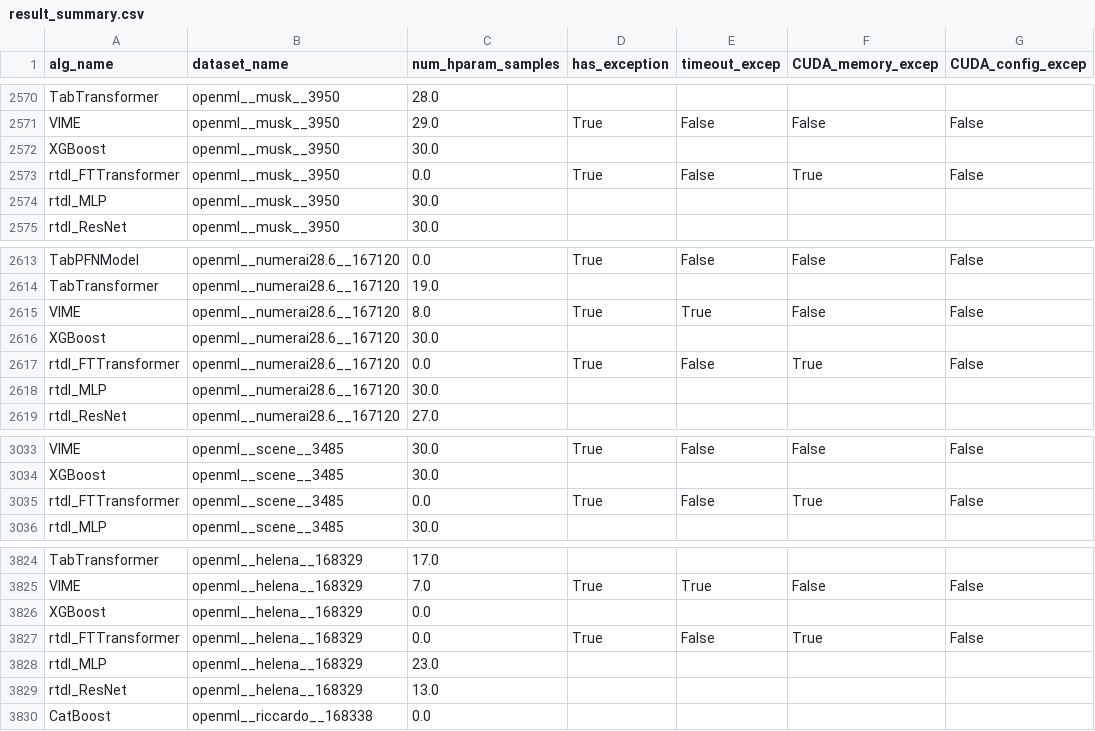
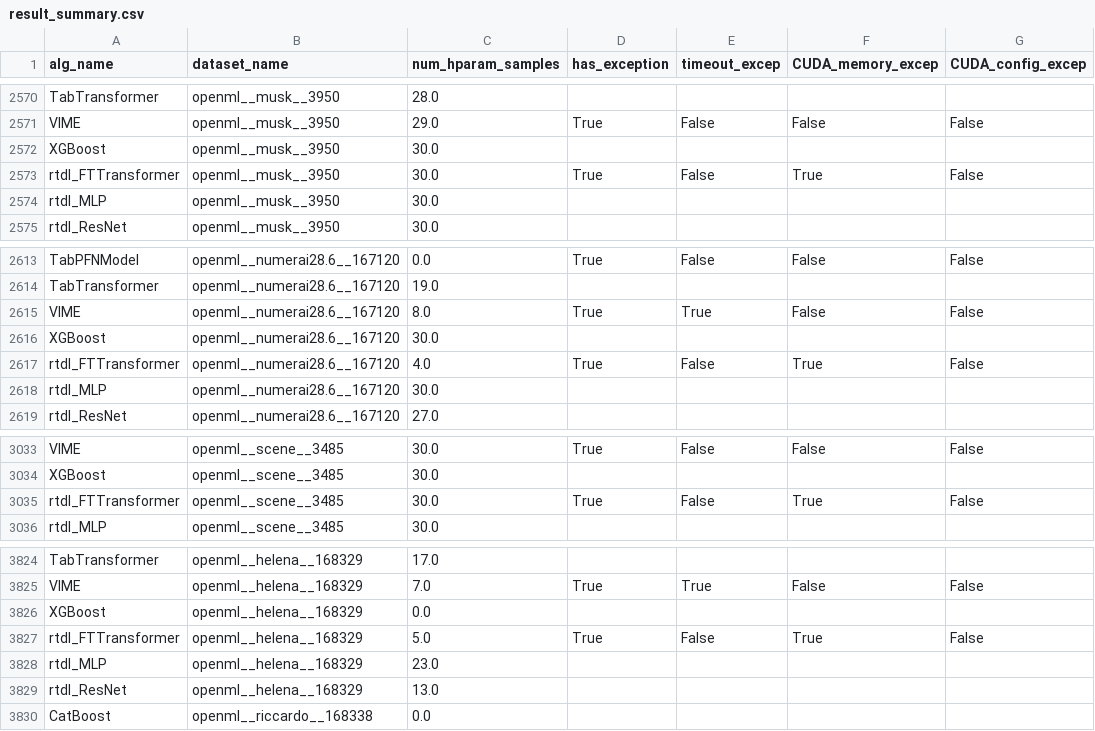
Before and after one commit to naszilla/tabzilla, a CSV file: tabzilla_analysis/results/result_summary.csv, drawn as a sheet; only a part is shown, gaps mark what is left out; the diff covers the shown part only; the diff names each change by its address in the sheet, - before the commit and + after, or states it on an @@ line.

```diff
--- a/tabzilla_analysis/results/result_summary.csv
+++ b/tabzilla_analysis/results/result_summary.csv
-C2573 (num_hparam_samples): 0.0
+C2573 (num_hparam_samples): 30.0
-C2617 (num_hparam_samples): 0.0
+C2617 (num_hparam_samples): 4.0
-C3035 (num_hparam_samples): 0.0
+C3035 (num_hparam_samples): 30.0
-C3827 (num_hparam_samples): 0.0
+C3827 (num_hparam_samples): 5.0
```
Also changed, not shown: 5 edited cells elsewhere in this file, tabzilla_analysis/results/failed_experiments.csv, 4 other files.
